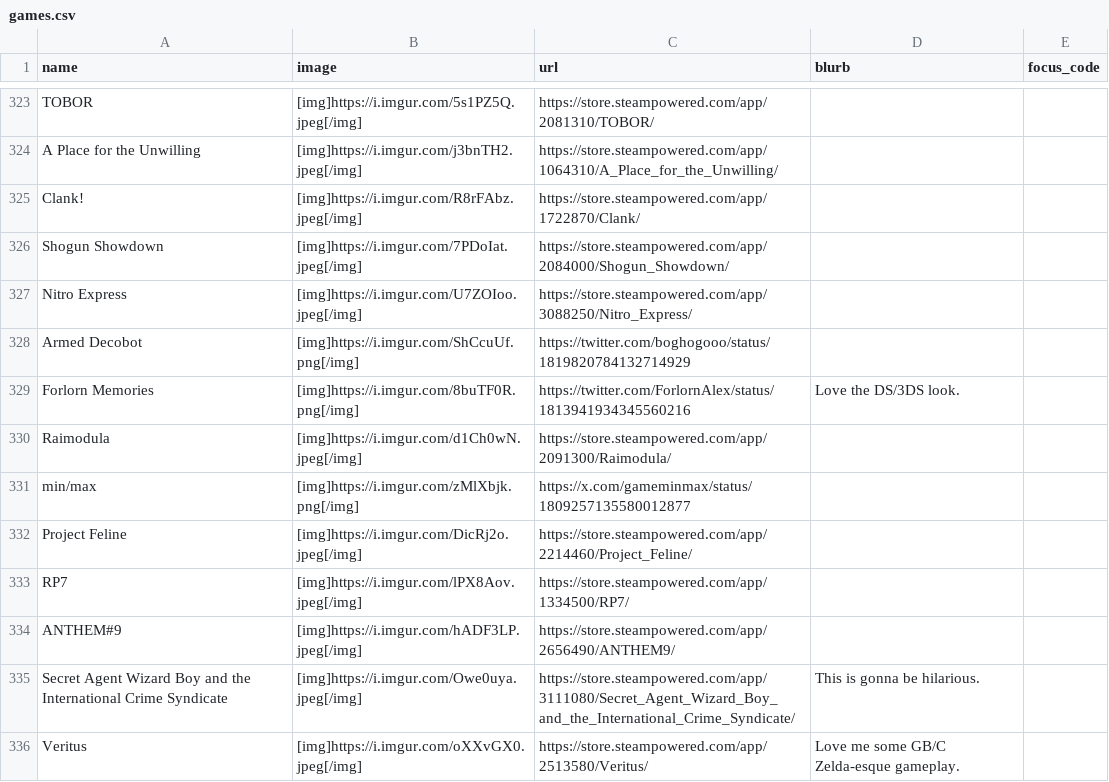
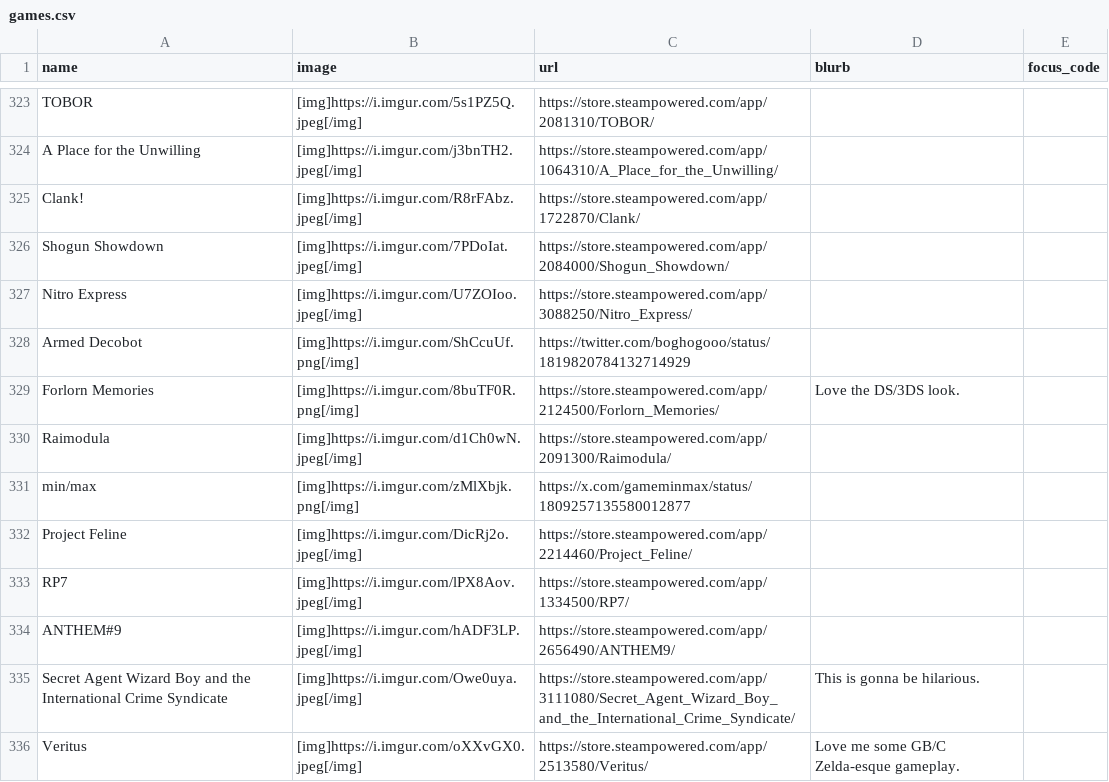
Before and after one commit to RaycatWhoDat/games-list, a CSV file: public/games.csv, drawn as a sheet; only a part is shown, gaps mark what is left out.

Commit message:
Update Forlorn Memories link to Steam store

```diff
--- a/public/games.csv
+++ b/public/games.csv
@@ -328,3 +328,3 @@
 "Armed Decobot","[img]https://i.imgur.com/ShCcuUf.png[/img]","https://twitter.com/boghogooo/status/1819820784132714929","",""
-"Forlorn Memories","[img]https://i.imgur.com/8buTF0R.png[/img]","https://twitter.com/ForlornAlex/status/1813941934345560216","Love the DS/3DS look.",""
+"Forlorn Memories","[img]https://i.imgur.com/8buTF0R.png[/img]","https://store.steampowered.com/app/2124500/Forlorn_Memories/","Love the DS/3DS look.",""
 "Raimodula","[img]https://i.imgur.com/d1Ch0wN.jpeg[/img]","https://store.steampowered.com/app/2091300/Raimodula/","",""
```
